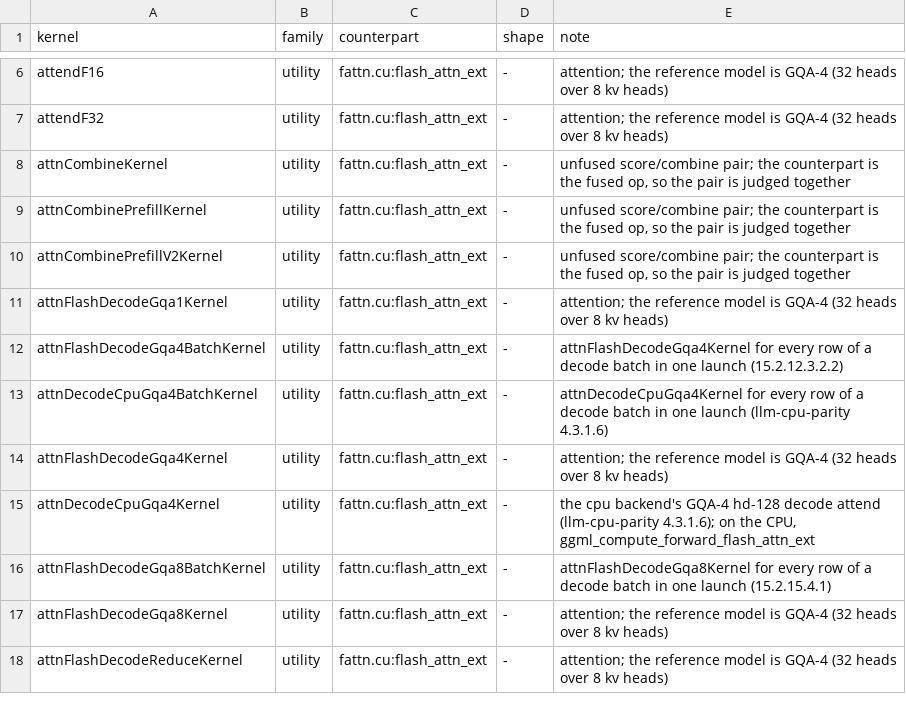
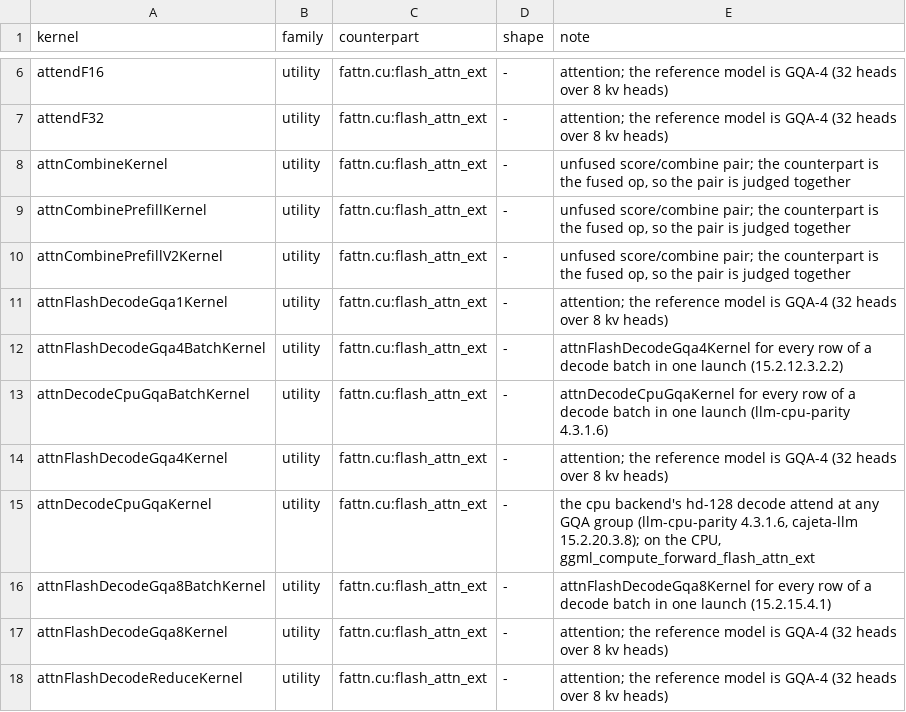
Before and after one commit to jklappenbach/cajeta-llm, a TSV file: census/oracle-map.tsv, drawn as a sheet; only a part is shown, gaps mark what is left out.

```diff
--- a/census/oracle-map.tsv
+++ b/census/oracle-map.tsv
@@ -12,5 +12,5 @@ attnFlashDecodeGqa1Kernel	utility	fattn.cu:flash_attn_ext	-	attention; the refer
 attnFlashDecodeGqa4BatchKernel	utility	fattn.cu:flash_attn_ext	-	attnFlashDecodeGqa4Kernel for every row of a decode batch in one launch (15.2.12.3.2.2)
-attnDecodeCpuGqa4BatchKernel	utility	fattn.cu:flash_attn_ext	-	attnDecodeCpuGqa4Kernel for every row of a decode batch in one launch (llm-cpu-parity 4.3.1.6)
+attnDecodeCpuGqaBatchKernel	utility	fattn.cu:flash_attn_ext	-	attnDecodeCpuGqaKernel for every row of a decode batch in one launch (llm-cpu-parity 4.3.1.6)
 attnFlashDecodeGqa4Kernel	utility	fattn.cu:flash_attn_ext	-	attention; the reference model is GQA-4 (32 heads over 8 kv heads)
-attnDecodeCpuGqa4Kernel	utility	fattn.cu:flash_attn_ext	-	the cpu backend's GQA-4 hd-128 decode attend (llm-cpu-parity 4.3.1.6); on the CPU, ggml_compute_forward_flash_attn_ext
+attnDecodeCpuGqaKernel	utility	fattn.cu:flash_attn_ext	-	the cpu backend's hd-128 decode attend at any GQA group (llm-cpu-parity 4.3.1.6, cajeta-llm 15.2.20.3.8); on the CPU, ggml_compute_forward_flash_attn_ext
 attnFlashDecodeGqa8BatchKernel	utility	fattn.cu:flash_attn_ext	-	attnFlashDecodeGqa8Kernel for every row of a decode batch in one launch (15.2.15.4.1)
```
Also changed, not shown: 3 other files.
